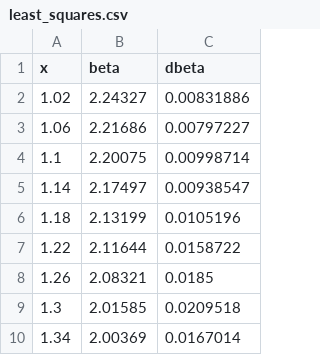
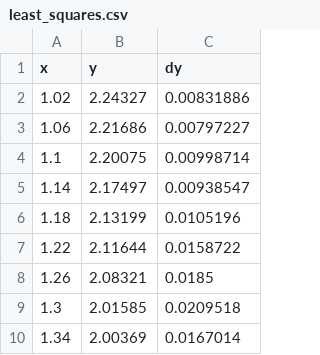
Before and after one commit to ravignad/likefit, a CSV file: examples/least_squares/least_squares.csv, drawn as a sheet.

```diff
--- a/examples/least_squares/least_squares.csv
+++ b/examples/least_squares/least_squares.csv
@@ -1,2 +1,2 @@
-x,beta,dbeta
+x,y,dy
 1.02,2.24327,0.00831886
```
Also changed, not shown: 1 other file.
